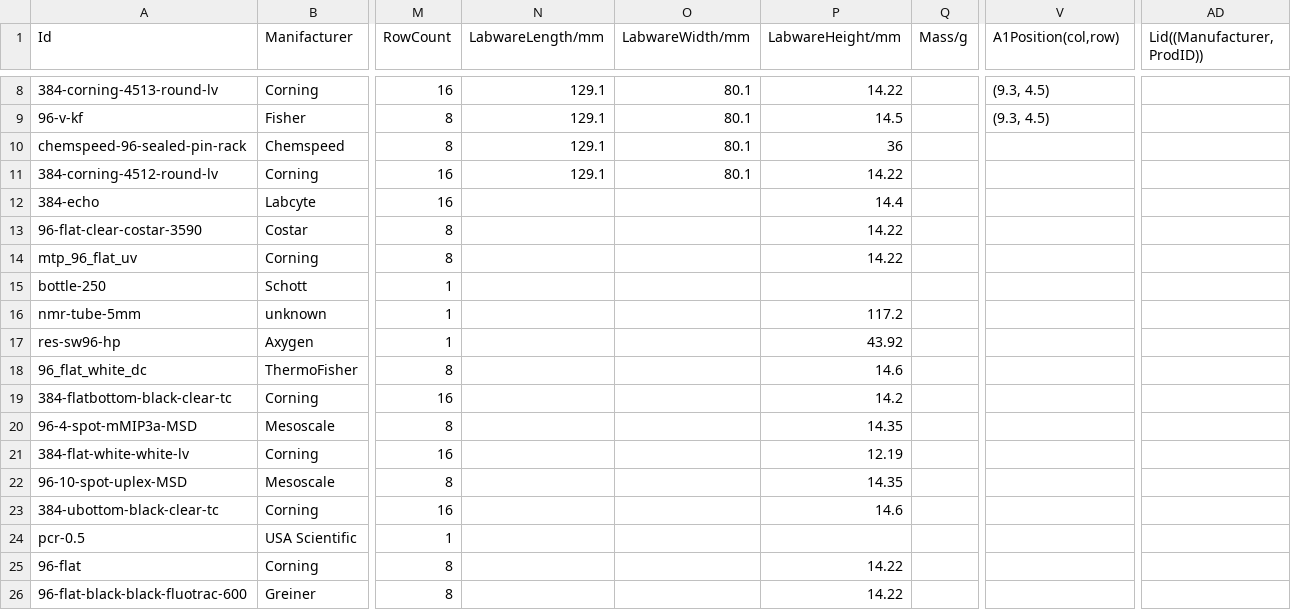
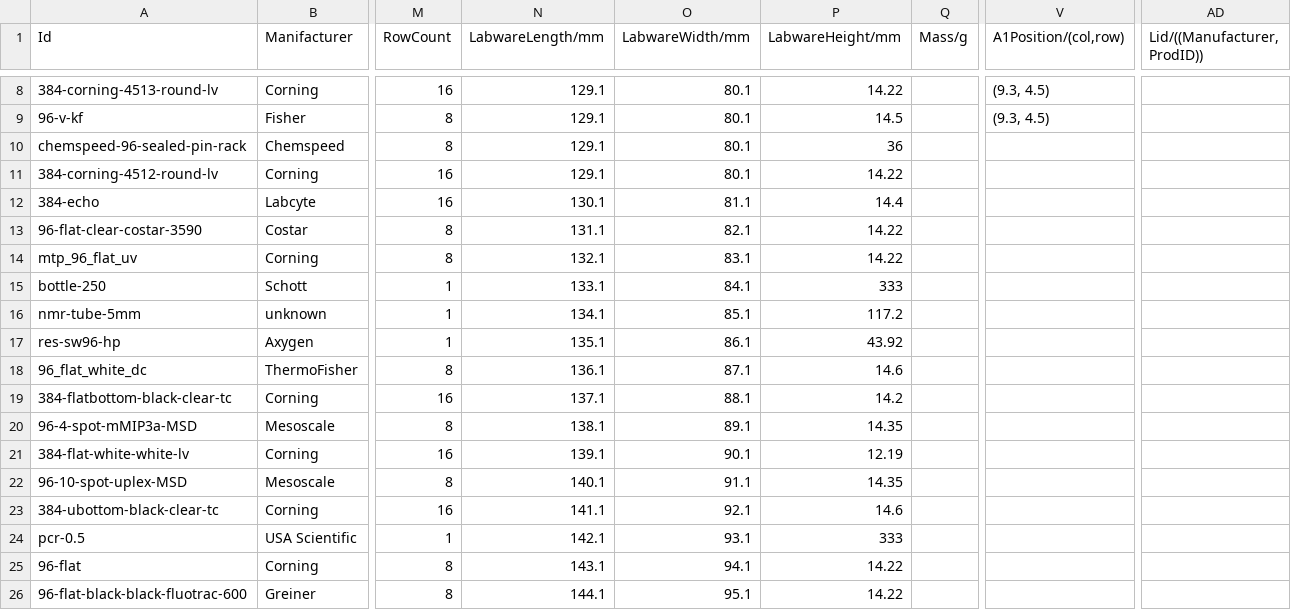
Before and after one commit to Bioprotocols/labware-databank, a CSV file: labware_catalogues/labop_labware_catalog.csv, drawn as a sheet; only a part is shown, gaps mark what is left out; the diff covers the shown part only; the diff names each change by its address in the sheet, - before the commit and + after, or states it on an @@ line.

```diff
--- a/labware_catalogues/labop_labware_catalog.csv
+++ b/labware_catalogues/labop_labware_catalog.csv
-V1: A1Position(col,row)
+V1: A1Position/(col,row)
-AD1: Lid((Manufacturer, ProdID))
+AD1: Lid/((Manufacturer, ProdID))
-N12 (LabwareLength/mm): (empty)
+N12 (LabwareLength/mm): 130.1
-O12 (LabwareWidth/mm): (empty)
+O12 (LabwareWidth/mm): 81.1
-N13 (LabwareLength/mm): (empty)
+N13 (LabwareLength/mm): 131.1
-O13 (LabwareWidth/mm): (empty)
+O13 (LabwareWidth/mm): 82.1
-N14 (LabwareLength/mm): (empty)
+N14 (LabwareLength/mm): 132.1
-O14 (LabwareWidth/mm): (empty)
+O14 (LabwareWidth/mm): 83.1
-N15 (LabwareLength/mm): (empty)
+N15 (LabwareLength/mm): 133.1
-O15 (LabwareWidth/mm): (empty)
+O15 (LabwareWidth/mm): 84.1
-P15 (LabwareHeight/mm): (empty)
+P15 (LabwareHeight/mm): 333
-N16 (LabwareLength/mm): (empty)
+N16 (LabwareLength/mm): 134.1
-O16 (LabwareWidth/mm): (empty)
+O16 (LabwareWidth/mm): 85.1
-N17 (LabwareLength/mm): (empty)
+N17 (LabwareLength/mm): 135.1
-O17 (LabwareWidth/mm): (empty)
+O17 (LabwareWidth/mm): 86.1
-N18 (LabwareLength/mm): (empty)
+N18 (LabwareLength/mm): 136.1
-O18 (LabwareWidth/mm): (empty)
+O18 (LabwareWidth/mm): 87.1
-N19 (LabwareLength/mm): (empty)
+N19 (LabwareLength/mm): 137.1
-O19 (LabwareWidth/mm): (empty)
+O19 (LabwareWidth/mm): 88.1
-N20 (LabwareLength/mm): (empty)
+N20 (LabwareLength/mm): 138.1
-O20 (LabwareWidth/mm): (empty)
+O20 (LabwareWidth/mm): 89.1
-N21 (LabwareLength/mm): (empty)
+N21 (LabwareLength/mm): 139.1
-O21 (LabwareWidth/mm): (empty)
+O21 (LabwareWidth/mm): 90.1
-N22 (LabwareLength/mm): (empty)
+N22 (LabwareLength/mm): 140.1
-O22 (LabwareWidth/mm): (empty)
+O22 (LabwareWidth/mm): 91.1
-N23 (LabwareLength/mm): (empty)
+N23 (LabwareLength/mm): 141.1
-O23 (LabwareWidth/mm): (empty)
+O23 (LabwareWidth/mm): 92.1
-N24 (LabwareLength/mm): (empty)
+N24 (LabwareLength/mm): 142.1
-O24 (LabwareWidth/mm): (empty)
+O24 (LabwareWidth/mm): 93.1
-P24 (LabwareHeight/mm): (empty)
+P24 (LabwareHeight/mm): 333
-N25 (LabwareLength/mm): (empty)
+N25 (LabwareLength/mm): 143.1
-O25 (LabwareWidth/mm): (empty)
+O25 (LabwareWidth/mm): 94.1
-N26 (LabwareLength/mm): (empty)
+N26 (LabwareLength/mm): 144.1
-O26 (LabwareWidth/mm): (empty)
+O26 (LabwareWidth/mm): 95.1
```
Also changed, not shown: 1 removed row and 118 edited cells elsewhere in this file, 9 other files.
